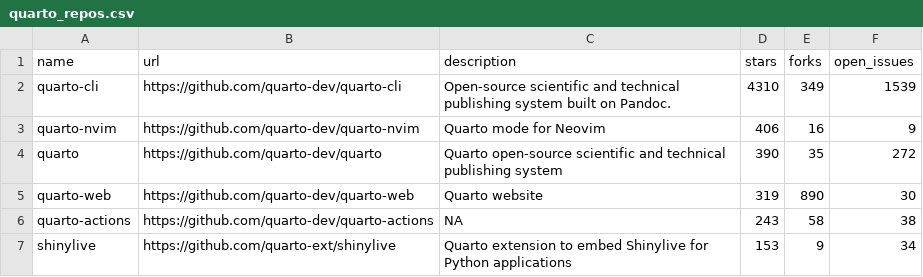
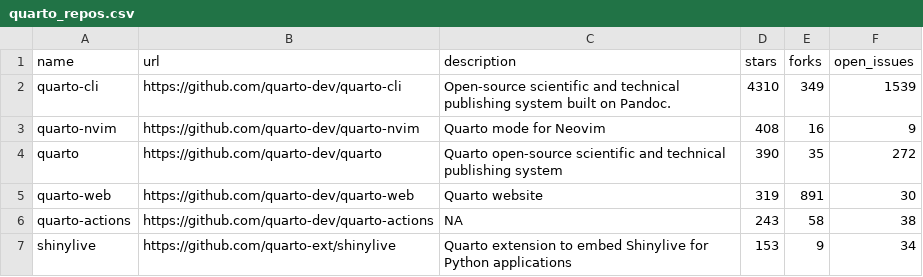
Before and after one commit to mablan/sandbox, a CSV file: 01-monitoring-quarto-repos/quarto_repos.csv, drawn as a sheet; only a part is shown.

```diff
--- a/01-monitoring-quarto-repos/quarto_repos.csv
+++ b/01-monitoring-quarto-repos/quarto_repos.csv
@@ -2,5 +2,5 @@ name,url,description,stars,forks,open_issues
 quarto-cli,https://github.com/quarto-dev/quarto-cli,Open-source scientific and technical publishing system built on Pandoc.,4310,349,1539
-quarto-nvim,https://github.com/quarto-dev/quarto-nvim,Quarto mode for Neovim,406,16,9
+quarto-nvim,https://github.com/quarto-dev/quarto-nvim,Quarto mode for Neovim,408,16,9
 quarto,https://github.com/quarto-dev/quarto,Quarto open-source scientific and technical publishing system,390,35,272
-quarto-web,https://github.com/quarto-dev/quarto-web,Quarto website,319,890,30
+quarto-web,https://github.com/quarto-dev/quarto-web,Quarto website,319,891,30
 quarto-actions,https://github.com/quarto-dev/quarto-actions,NA,243,58,38
```
Also changed, not shown: 1 other file.
